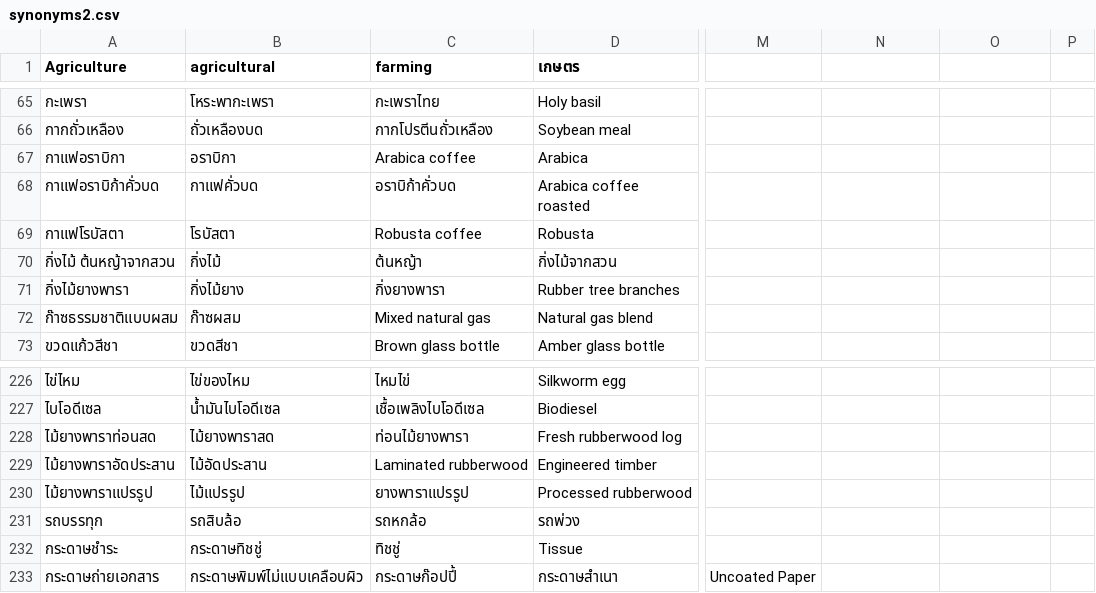
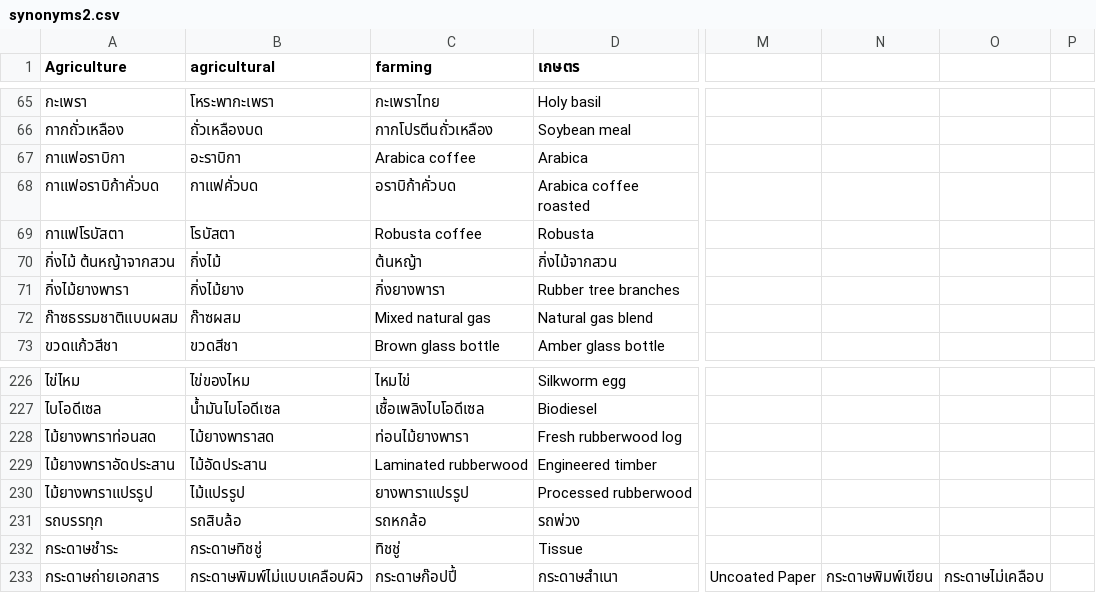
Before and after one commit to nanutnutna/synonyms, a CSV file: synonyms2.csv, drawn as a sheet; only a part is shown, gaps mark what is left out; the diff names each change by its address in the sheet, - before the commit and + after, or states it on an @@ line.

Commit message:
add synonyms

```diff
--- a/synonyms2.csv
+++ b/synonyms2.csv
-B67 (agricultural): อราบิกา
+B67 (agricultural): อะราบิกา
-N233: (empty)
+N233: กระดาษพิมพ์เขียน
-O233: (empty)
+O233: กระดาษไม่เคลือบ
```
